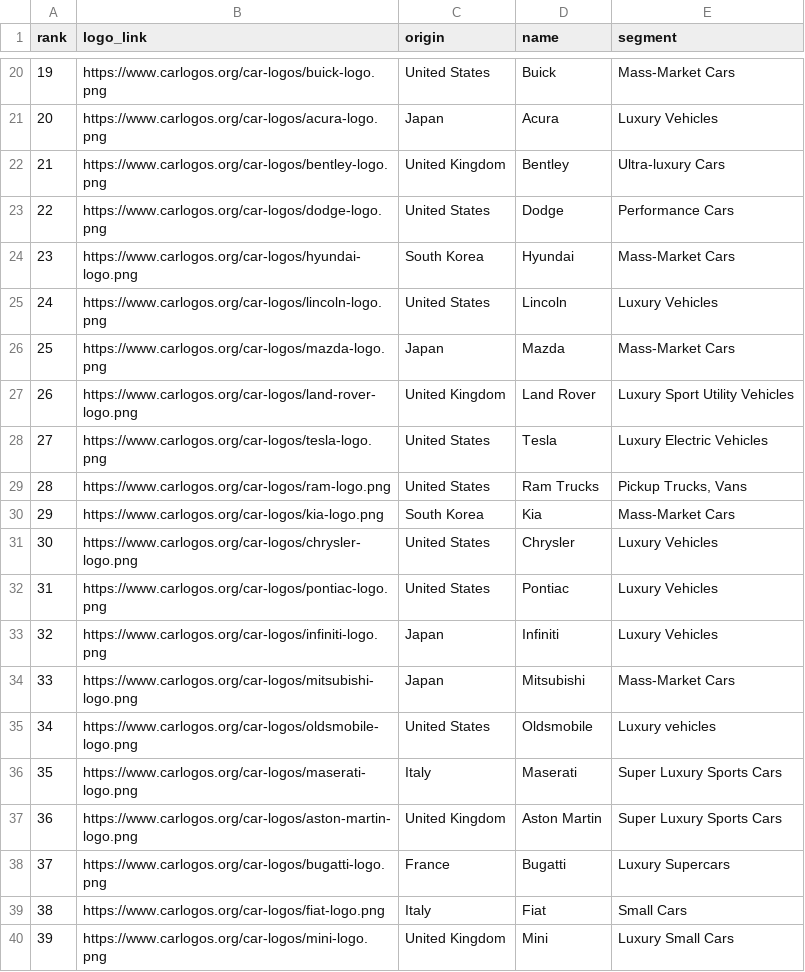
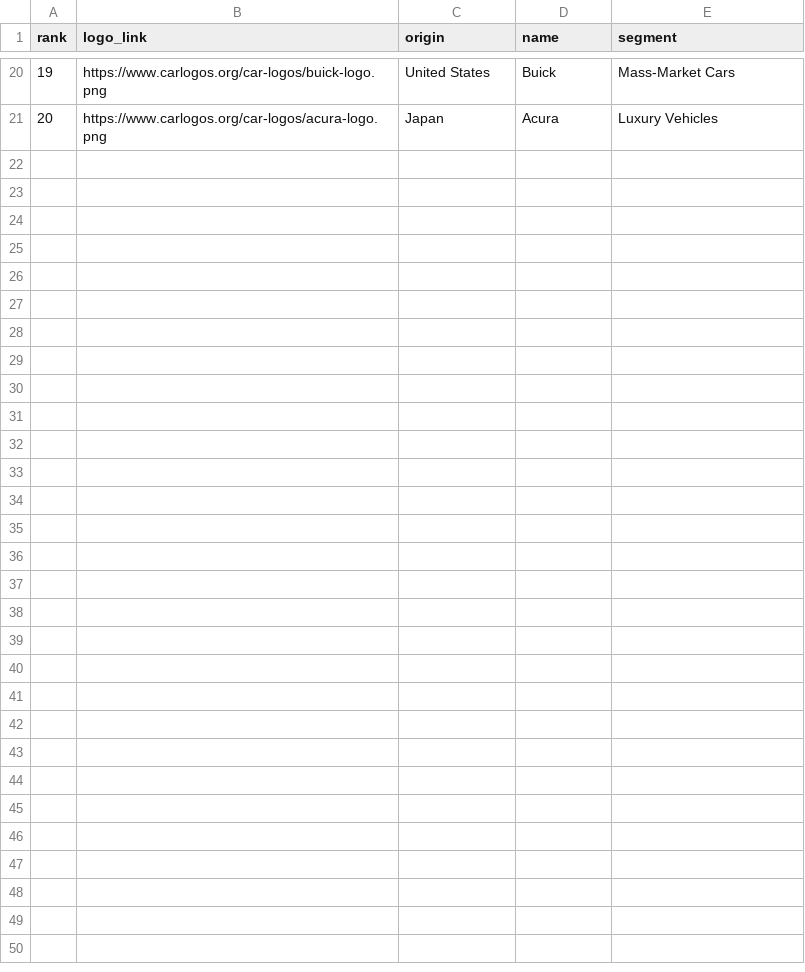
Before and after one commit to anastasiya-jh/Cloud-and-Big-Data, a CSV file: companies.csv, drawn as a sheet; only a part is shown, gaps mark what is left out; the diff covers the shown part only; the diff names each change by its address in the sheet, - before the commit and + after, or states it on an @@ line.

Commit message:
Update companies.csv

```diff
--- a/companies.csv
+++ b/companies.csv
-row 22: 21 | https://www.carlogos.org/car-logos/bentley-logo.png | United Kingdom | Bentley | Ultra-luxury Cars
-row 23: 22 | https://www.carlogos.org/car-logos/dodge-logo.png | United States | Dodge | Performance Cars
-row 24: 23 | https://www.carlogos.org/car-logos/hyundai-logo.png | South Korea | Hyundai | Mass-Market Cars
-row 25: 24 | https://www.carlogos.org/car-logos/lincoln-logo.png | United States | Lincoln | Luxury Vehicles
-row 26: 25 | https://www.carlogos.org/car-logos/mazda-logo.png | Japan | Mazda | Mass-Market Cars
-row 27: 26 | https://www.carlogos.org/car-logos/land-rover-logo.png | United Kingdom | Land Rover | Luxury Sport Utility Vehicles
-row 28: 27 | https://www.carlogos.org/car-logos/tesla-logo.png | United States | Tesla | Luxury Electric Vehicles
-row 29: 28 | https://www.carlogos.org/car-logos/ram-logo.png | United States | Ram Trucks | Pickup Trucks, Vans
-row 30: 29 | https://www.carlogos.org/car-logos/kia-logo.png | South Korea | Kia | Mass-Market Cars
-row 31: 30 | https://www.carlogos.org/car-logos/chrysler-logo.png | United States | Chrysler | Luxury Vehicles
-row 32: 31 | https://www.carlogos.org/car-logos/pontiac-logo.png | United States | Pontiac | Luxury Vehicles
-row 33: 32 | https://www.carlogos.org/car-logos/infiniti-logo.png | Japan | Infiniti | Luxury Vehicles
-row 34: 33 | https://www.carlogos.org/car-logos/mitsubishi-logo.png | Japan | Mitsubishi | Mass-Market Cars
-row 35: 34 | https://www.carlogos.org/car-logos/oldsmobile-logo.png | United States | Oldsmobile | Luxury vehicles
-row 36: 35 | https://www.carlogos.org/car-logos/maserati-logo.png | Italy | Maserati | Super Luxury Sports Cars
-row 37: 36 | https://www.carlogos.org/car-logos/aston-martin-logo.png | United Kingdom | Aston Martin | Super Luxury Sports Cars
-row 38: 37 | https://www.carlogos.org/car-logos/bugatti-logo.png | France | Bugatti | Luxury Supercars
-row 39: 38 | https://www.carlogos.org/car-logos/fiat-logo.png | Italy | Fiat | Small Cars
-row 40: 39 | https://www.carlogos.org/car-logos/mini-logo.png | United Kingdom | Mini | Luxury Small Cars
```
Also changed, not shown: 11 removed rows elsewhere in this file.
